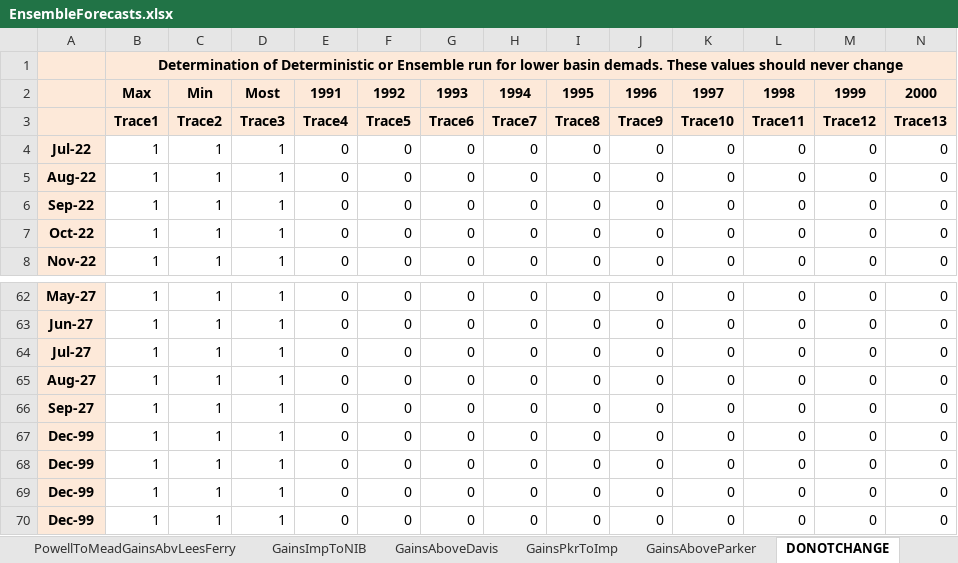
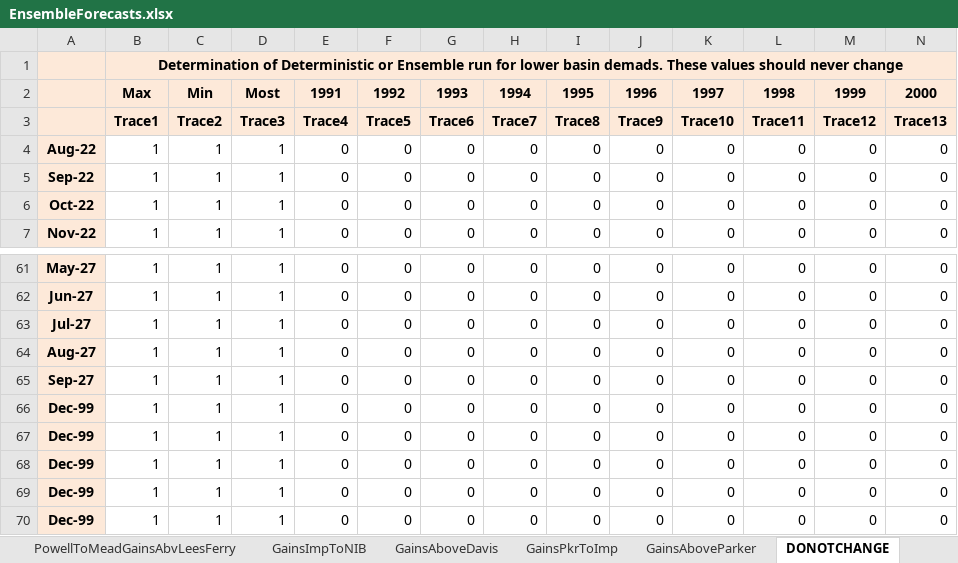
Before and after one commit to tschilb252/crmms, an Excel workbook: Inflow Forecasts/EnsembleForecasts.xlsx, sheet DONOTCHANGE, drawn as a sheet; only a part is shown, gaps mark what is left out; values as stored, in another font and other column widths than the file's, no borders; 19 other sheets too large or unreadable and not compared; removed rows and columns are numbered as before the commit, all else as after; rows hold the shown columns only; the diff names each change by its address in the sheet, - before the commit and + after, or states it on an @@ line.

Commit message:
August 2022 Ensemble Forecast Update
Updated ensemble forecast for the August 2022 ESP model run.

```diff
--- a/Inflow Forecasts/EnsembleForecasts.xlsx (sheet DONOTCHANGE)
+++ b/Inflow Forecasts/EnsembleForecasts.xlsx (sheet DONOTCHANGE)
-row 4: Jul-22 | 1 | 1 | 1 | 0 | 0 | 0 | 0 | 0 | 0 | 0 | 0 | 0 | 0
+row 66: Dec-99 | 1 | 1 | 1 | 0 | 0 | 0 | 0 | 0 | 0 | 0 | 0 | 0 | 0
```
Also changed, not shown: formulas that keep their value, 13 other files.
